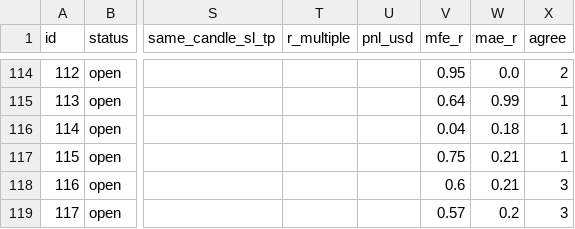
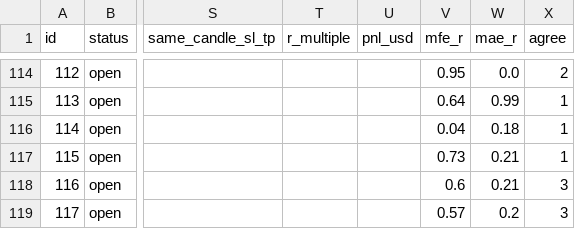
Before and after one commit to zeesshhhh/HHz, a CSV file: docs/paper_log.csv, drawn as a sheet; only a part is shown, gaps mark what is left out; the diff covers the shown part only; the diff names each change by its address in the sheet, - before the commit and + after, or states it on an @@ line.

```diff
--- a/docs/paper_log.csv
+++ b/docs/paper_log.csv
-V117 (mfe_r): 0.75
+V117 (mfe_r): 0.73
```
Also changed, not shown: 2 added rows and 10 edited cells elsewhere in this file, 2 other files.
